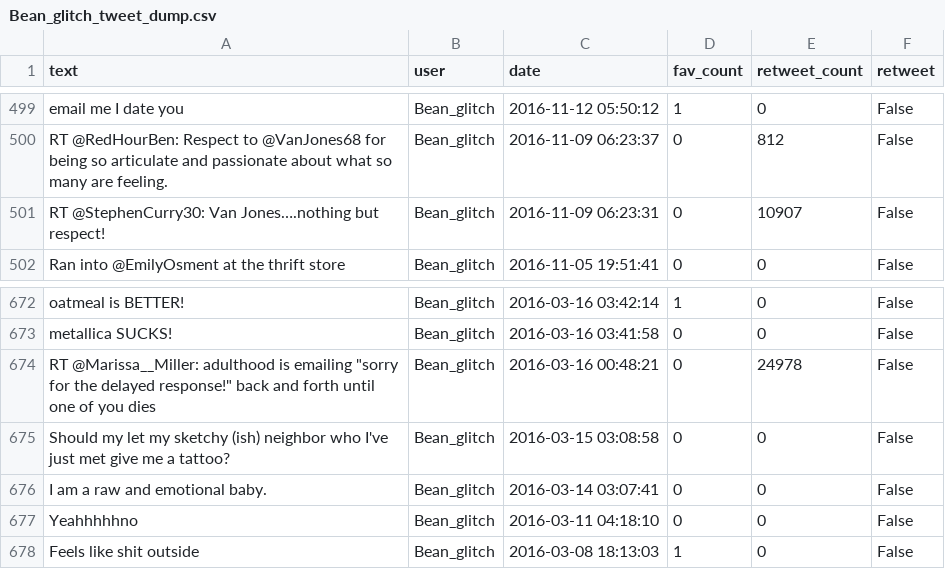
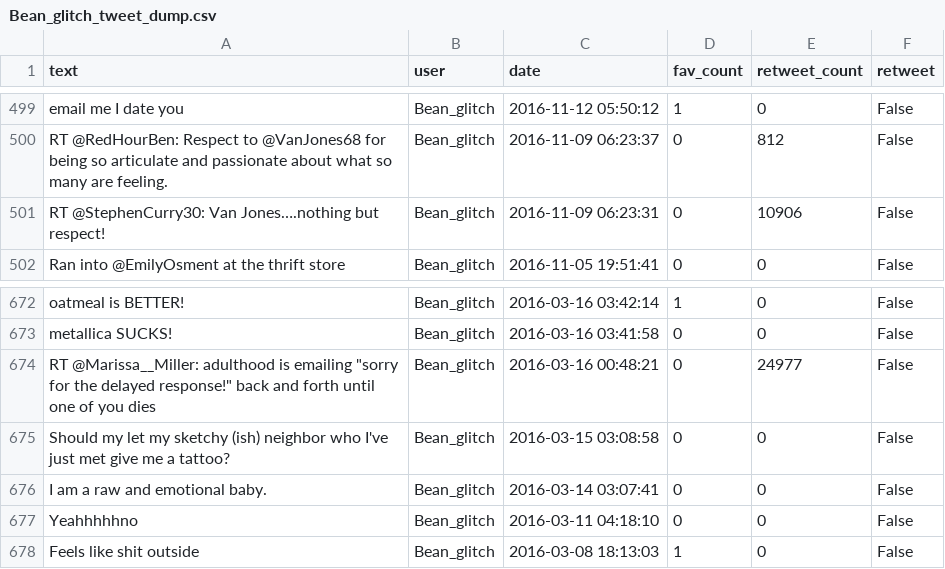
Before and after one commit to stevenhurwitt/twitter.ai, a CSV file: data/Bean_glitch_tweet_dump.csv, drawn as a sheet; only a part is shown, gaps mark what is left out.

```diff
--- a/data/Bean_glitch_tweet_dump.csv
+++ b/data/Bean_glitch_tweet_dump.csv
@@ -544,3 +544,3 @@ email me I date you,Bean_glitch,2016-11-12 05:50:12,1,0,False
 RT @RedHourBen: Respect to @VanJones68 for being so articulate and passionate about what so many are feeling.,Bean_glitch,2016-11-09 06:23:37,0,812,False
-RT @StephenCurry30: Van Jones….nothing but respect!,Bean_glitch,2016-11-09 06:23:31,0,10907,False
+RT @StephenCurry30: Van Jones….nothing but respect!,Bean_glitch,2016-11-09 06:23:31,0,10906,False
 Ran into @EmilyOsment at the thrift store,Bean_glitch,2016-11-05 19:51:41,0,0,False
@@ -720,3 +720,3 @@ oatmeal is BETTER!,Bean_glitch,2016-03-16 03:42:14,1,0,False
 metallica SUCKS!,Bean_glitch,2016-03-16 03:41:58,0,0,False
-"RT @Marissa__Miller: adulthood is emailing ""sorry for the delayed response!"" back and forth until one of you dies",Bean_glitch,2016-03-16 00:48:21,0,24978,False
+"RT @Marissa__Miller: adulthood is emailing ""sorry for the delayed response!"" back and forth until one of you dies",Bean_glitch,2016-03-16 00:48:21,0,24977,False
 Should my let my sketchy (ish) neighbor who I've just met give me a tattoo?,Bean_glitch,2016-03-15 03:08:58,0,0,False
```
Also changed, not shown: data/AristocratAlex_tweet_dump.csv, data/cd3lisi_tweet_dump.csv, 31 other files.
